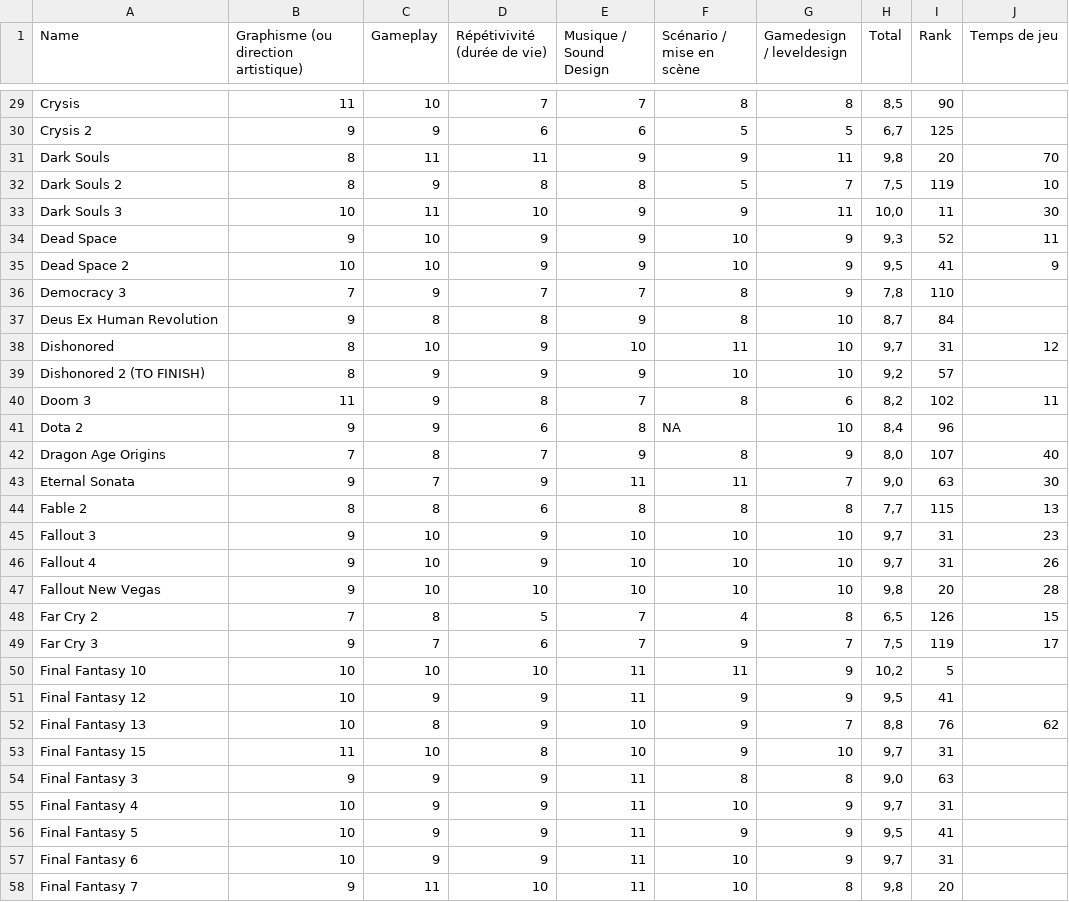
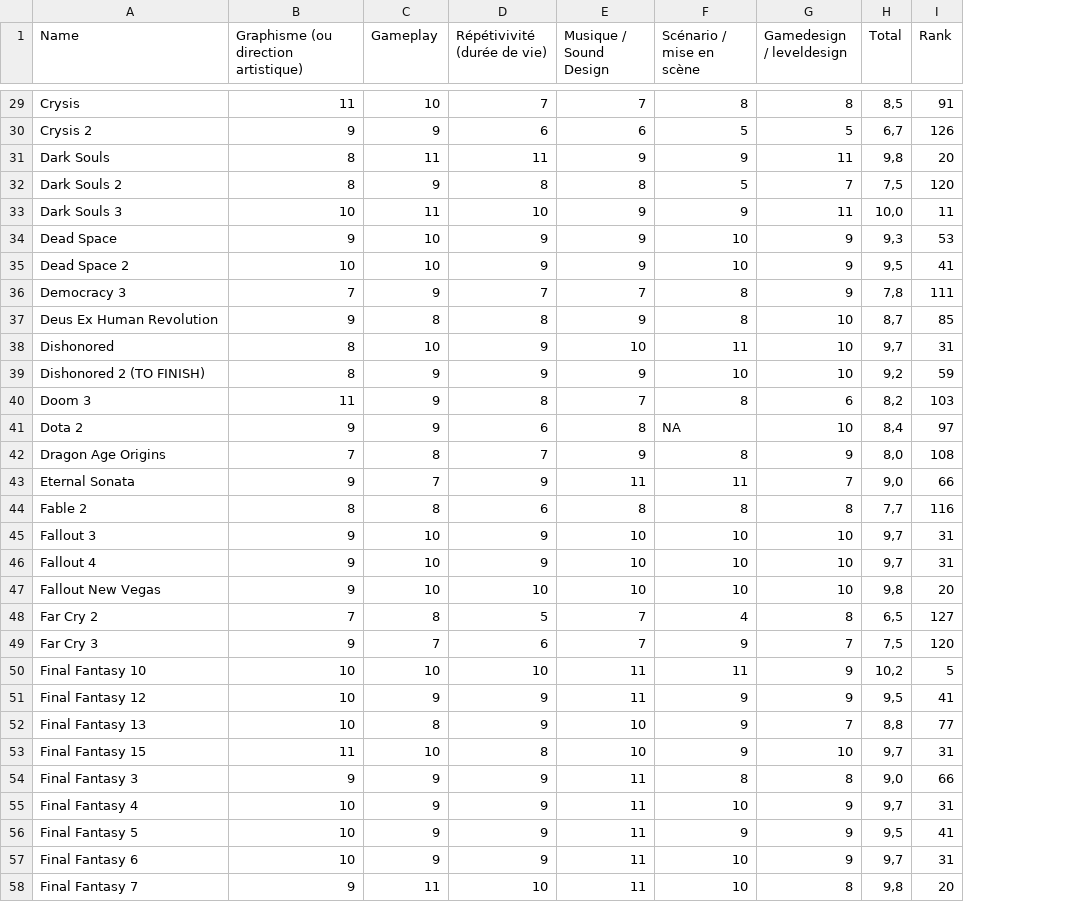
Before and after one commit to maxgreat/fileSort, a TSV file: Games.tsv, drawn as a sheet; only a part is shown, gaps mark what is left out; removed rows and columns are numbered as before the commit, all else as after; the diff covers the shown part only; the diff names each change by its address in the sheet, - before the commit and + after, or states it on an @@ line.

```diff
--- a/Games.tsv
+++ b/Games.tsv
-column J (Temps de jeu), rows 31-52: 70 | 10 | 30 | 11 | 9 |  |  | 12 |  | 11 |  | 40 | 30 | 13 | 23 | 26 | 28 | 15 | 17 |  |  | 62
-I29 (Rank): 90
+I29 (Rank): 91
-I30 (Rank): 125
+I30 (Rank): 126
-I32 (Rank): 119
+I32 (Rank): 120
-I34 (Rank): 52
+I34 (Rank): 53
-I36 (Rank): 110
+I36 (Rank): 111
-I37 (Rank): 84
+I37 (Rank): 85
-I39 (Rank): 57
+I39 (Rank): 59
-I40 (Rank): 102
+I40 (Rank): 103
-I41 (Rank): 96
+I41 (Rank): 97
-I42 (Rank): 107
+I42 (Rank): 108
-I43 (Rank): 63
+I43 (Rank): 66
-I44 (Rank): 115
+I44 (Rank): 116
-I48 (Rank): 126
+I48 (Rank): 127
-I49 (Rank): 119
+I49 (Rank): 120
-I52 (Rank): 76
+I52 (Rank): 77
-I54 (Rank): 63
+I54 (Rank): 66
```
Also changed, not shown: 3 added rows, 2 removed rows and 55 edited cells elsewhere in this file.
